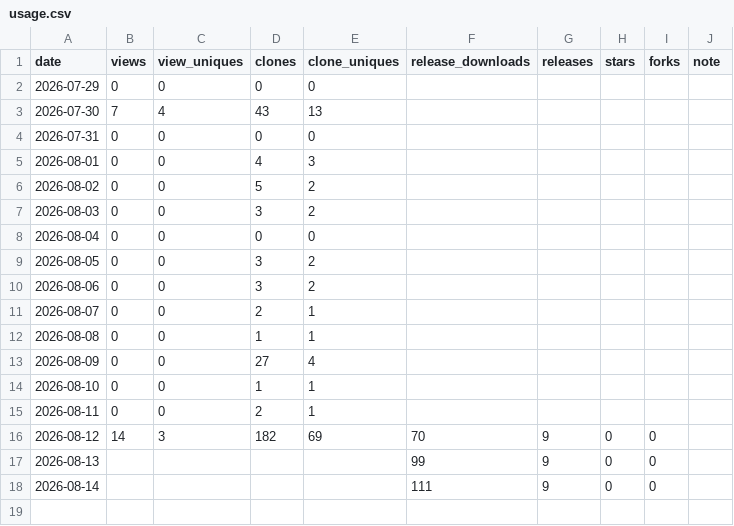
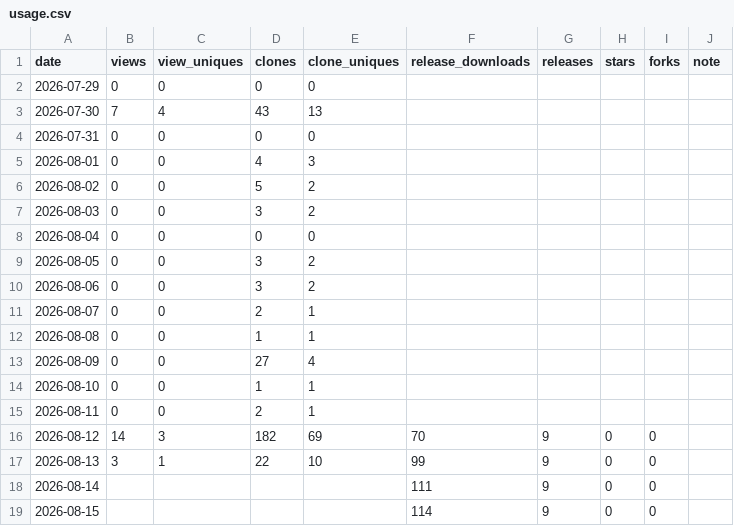
Before and after one commit to rubatoyd/nl-openapi-mcp, a CSV file: docs/usage.csv, drawn as a sheet.

```diff
--- a/docs/usage.csv
+++ b/docs/usage.csv
@@ -16,3 +16,4 @@ date,views,view_uniques,clones,clone_uniques,release_downloads,releases,stars,fo
 2026-08-12,14,3,182,69,70,9,0,0,
-2026-08-13,,,,,99,9,0,0,
+2026-08-13,3,1,22,10,99,9,0,0,
 2026-08-14,,,,,111,9,0,0,
+2026-08-15,,,,,114,9,0,0,
```
Also changed, not shown: 2 other files.
